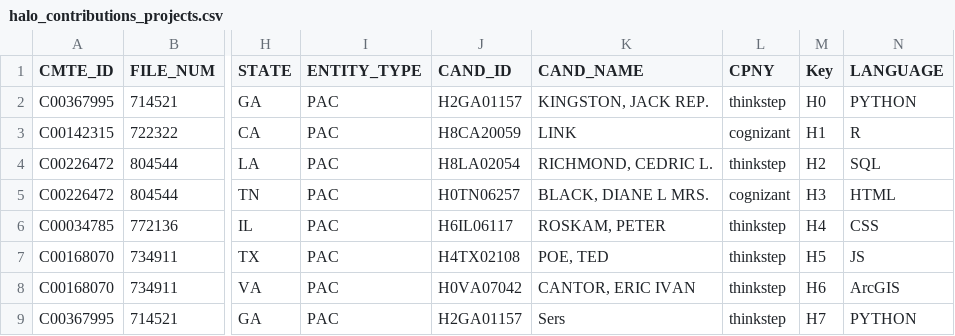
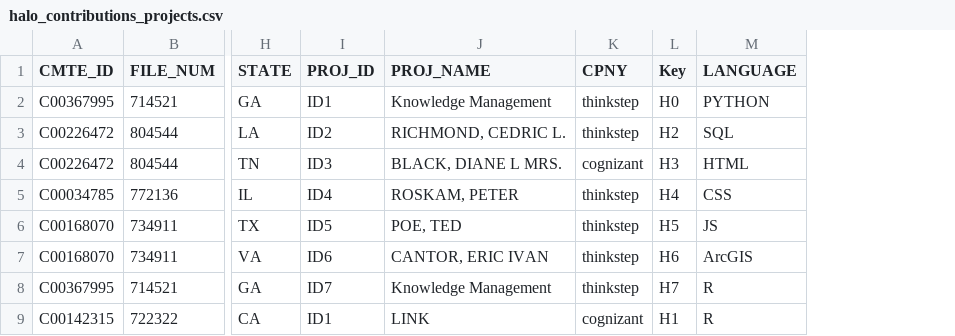
Before and after one commit to moxpower/Data-Science-playground, a CSV file: deliver/projects/halo/data/halo_contributions_projects.csv, drawn as a sheet; only a part is shown, gaps mark what is left out; removed rows and columns are numbered as before the commit, all else as after; the diff names each change by its address in the sheet, - before the commit and + after, or states it on an @@ line.

```diff
--- a/deliver/projects/halo/data/halo_contributions_projects.csv
+++ b/deliver/projects/halo/data/halo_contributions_projects.csv
-column I (ENTITY_TYPE), row 2: PAC; rows 4-9: all PAC
-column J (CAND_ID), row 2: H2GA01157; rows 4-9: H8LA02054 | H0TN06257 | H6IL06117 | H4TX02108 | H0VA07042 | H2GA01157
+column I (PROJ_ID), rows 2-8: ID1 | ID2 | ID3 | ID4 | ID5 | ID6 | ID7
-J1: CAND_NAME
+J1: PROJ_NAME
-J2 (PROJ_NAME): KINGSTON, JACK REP.
+J2 (PROJ_NAME): Knowledge Management
-J8 (PROJ_NAME): Sers
+J8 (PROJ_NAME): Knowledge Management
-M8 (LANGUAGE): PYTHON
+M8 (LANGUAGE): R
@@ row 3 moved to row 9: C00142315 @@
```
Also changed, not shown: 1 other file.
